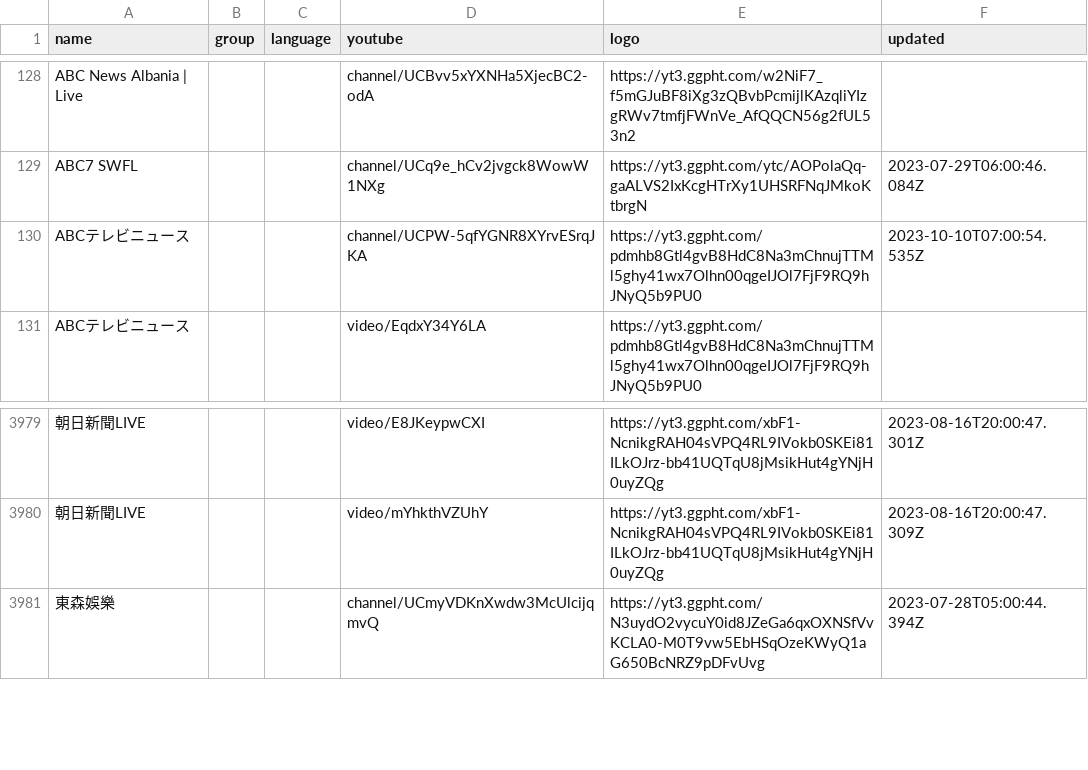
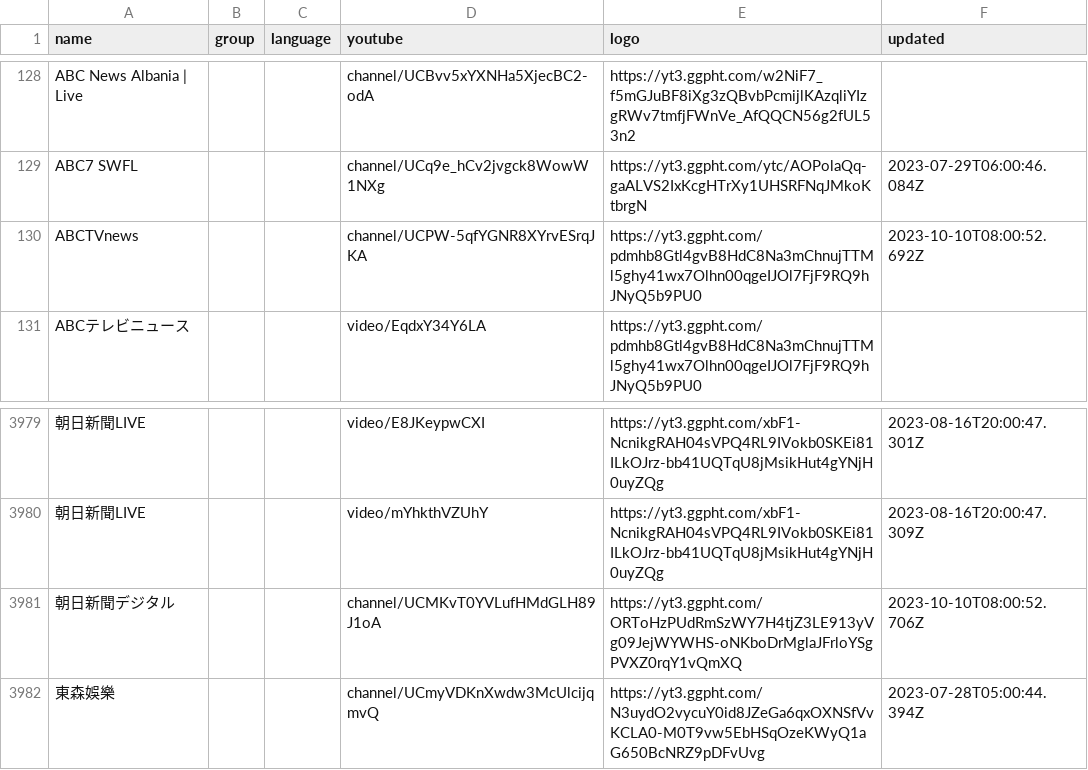
Before and after one commit to Navezjt/Navez-ST, a CSV file: channels.csv, drawn as a sheet; only a part is shown, gaps mark what is left out; the diff covers the shown part only; the diff names each change by its address in the sheet, - before the commit and + after, or states it on an @@ line.

```diff
--- a/channels.csv
+++ b/channels.csv
-A130 (name): ABCテレビニュース
+A130 (name): ABCTVnews
-F130 (updated): 2023-10-10T07:00:54.535Z
+F130 (updated): 2023-10-10T08:00:52.692Z
+row 3981: 朝日新聞デジタル |  |  | channel/UCMKvT0YVLufHMdGLH89J1oA | https://yt3.ggpht.com/ORToHzPUdRmSzWY7H4tjZ3LE913yVg09JejWYWHS-oNKboDrMglaJFrloYSgPVXZ0rqY1vQmXQ | 2023-10-10T08:00:52.706Z
```
Also changed, not shown: 4 added rows, 4 removed rows and 2 edited cells elsewhere in this file.
